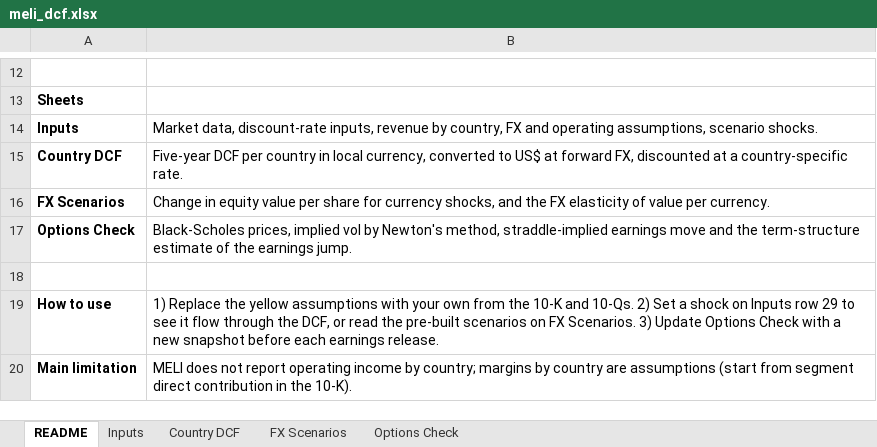
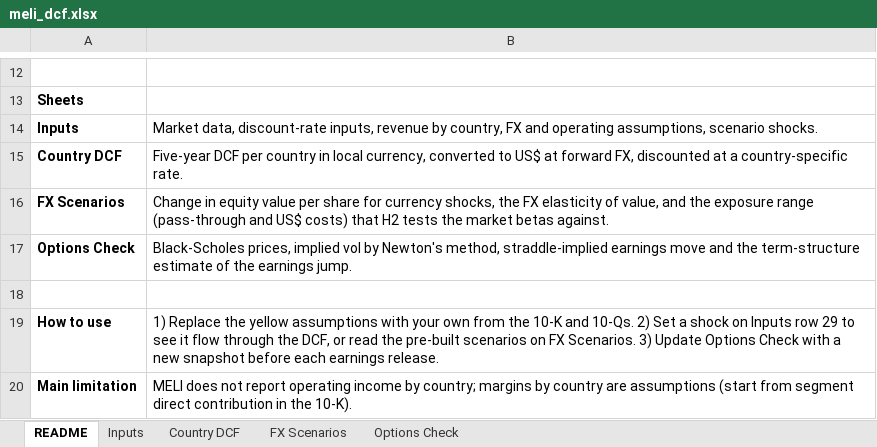
Before and after one commit to Fleri7/meli-risk-and-options, an Excel workbook: excel/meli_dcf.xlsx, sheet README, drawn as a sheet; only a part is shown, gaps mark what is left out; values as stored, in another font and other column widths than the file's, no borders; the diff names each change by its address in the sheet, - before the commit and + after, or states it on an @@ line.

```diff
--- a/excel/meli_dcf.xlsx (sheet README)
+++ b/excel/meli_dcf.xlsx (sheet README)
-B16: …currency shocks, and the FX elasticity of value per currency.
+B16: …currency shocks, the FX elasticity of value, and the exposure range (pass-through and US$ costs) that H2 tests the market betas against.
```
Also changed, not shown: sheet FX Scenarios, sheet Inputs.
